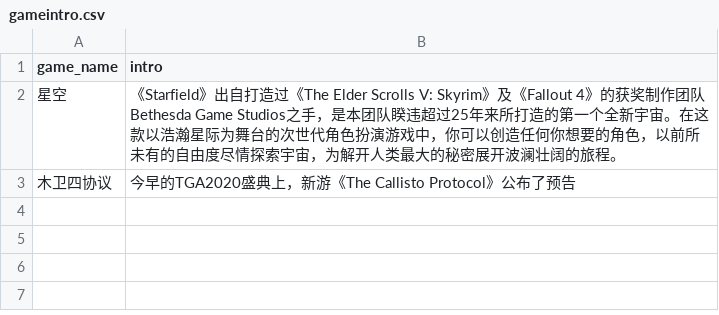
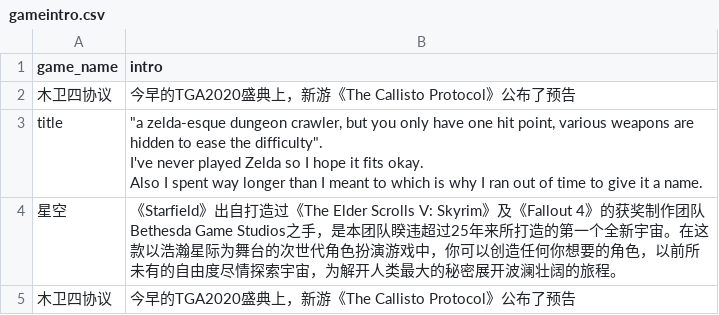
Before and after one commit to wangrui1573/calibre_data, a CSV file: books/gameintro.csv, drawn as a sheet.

```diff
--- a/books/gameintro.csv
+++ b/books/gameintro.csv
@@ -1,2 +1,6 @@
 game_name,intro
+木卫四协议,今早的TGA2020盛典上，新游《The Callisto Protocol》公布了预告
+title,"""a zelda-esque dungeon crawler, but you only have one hit point, various weapons are hidden to ease the difficulty"".
+I've never played Zelda so I hope it fits okay.
+Also I spent way longer than I meant to which is why I ran out of time to give it a name."
 星空,《Starfield》出自打造过《The Elder Scrolls V: Skyrim》及《Fallout 4》的获奖制作团队Bethesda Game Studios之手，是本团队睽违超过25年来所打造的第一个全新宇宙。在这款以浩瀚星际为舞台的次世代角色扮演游戏中，你可以创造任何你想要的角色，以前所未有的自由度尽情探索宇宙，为解开人类最大的秘密展开波澜壮阔的旅程。
```
Also changed, not shown: books/gamelist.csv, 3 other files.
